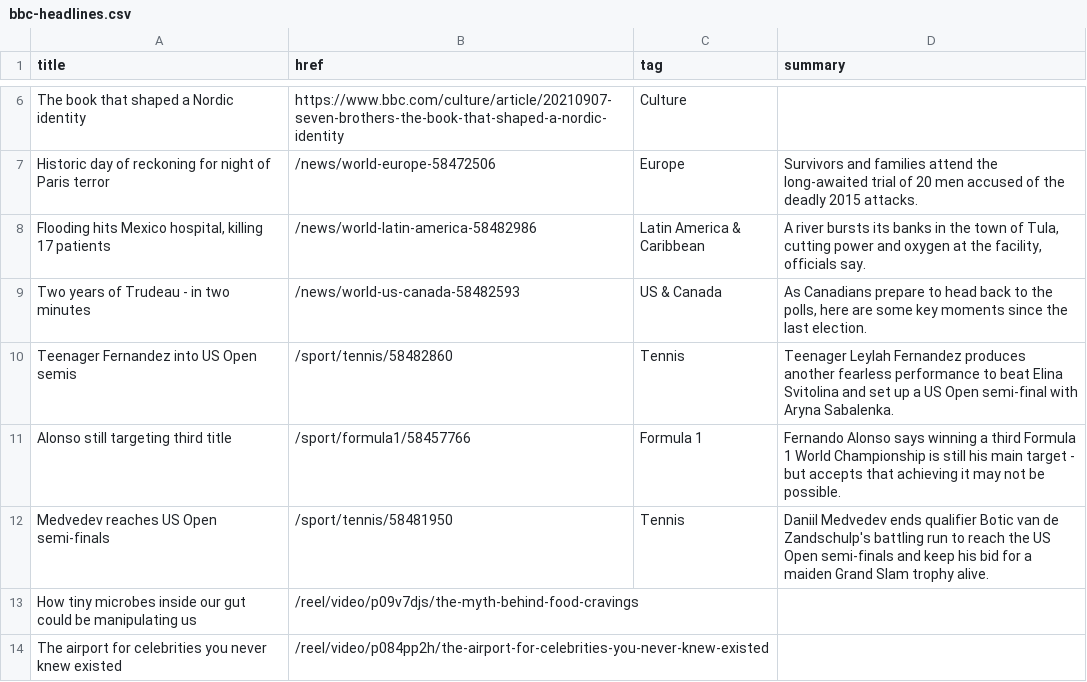
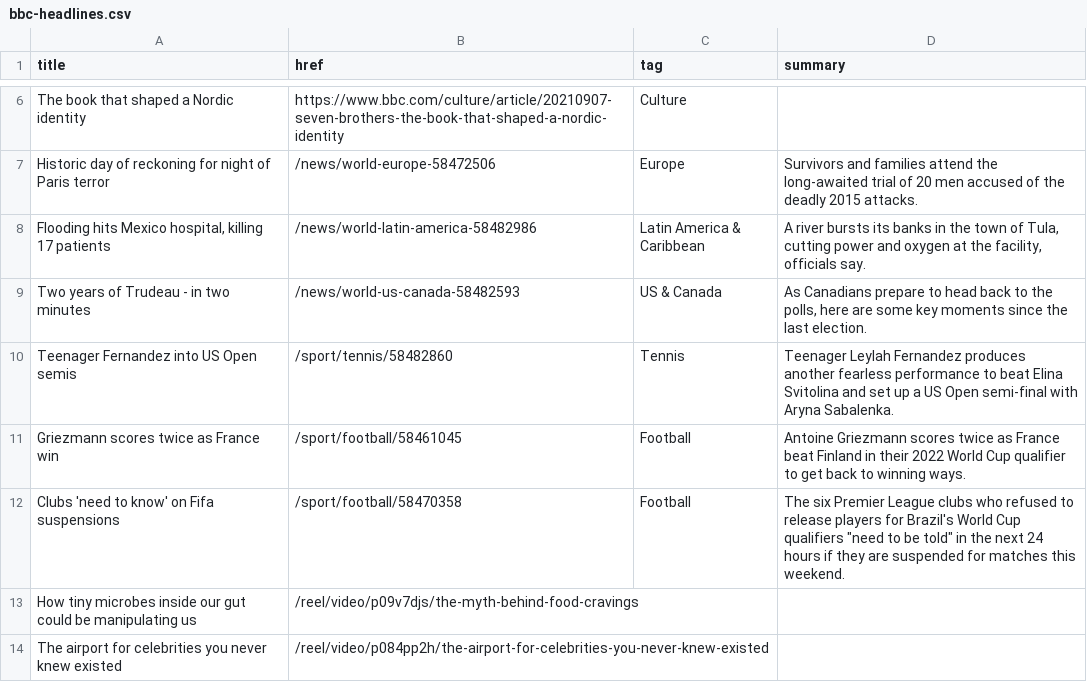
Before and after one commit to jsoma/autoscraper-history, a CSV file: bbc-headlines.csv, drawn as a sheet; only a part is shown, gaps mark what is left out.

```diff
--- a/bbc-headlines.csv
+++ b/bbc-headlines.csv
@@ -10,4 +10,4 @@ Two years of Trudeau - in two minutes,/news/world-us-canada-58482593,US & Canada
 Teenager Fernandez into US Open semis,/sport/tennis/58482860,Tennis,Teenager Leylah Fernandez produces another fearless performance to beat Elina Svitolina and set up a US Open semi-final with Aryna Sabalenka.
-Alonso still targeting third title,/sport/formula1/58457766,Formula 1,Fernando Alonso says winning a third Formula 1 World Championship is still his main target - but accepts that achieving it may not be possible.
-Medvedev reaches US Open semi-finals,/sport/tennis/58481950,Tennis,Daniil Medvedev ends qualifier Botic van de Zandschulp's battling run to reach the US Open semi-finals and keep his bid for a maiden Grand Slam trophy alive.
+Griezmann scores twice as France win,/sport/football/58461045,Football,Antoine Griezmann scores twice as France beat Finland in their 2022 World Cup qualifier to get back to winning ways.
+Clubs 'need to know' on Fifa suspensions,/sport/football/58470358,Football,"The six Premier League clubs who refused to release players for Brazil's World Cup qualifiers ""need to be told"" in the next 24 hours if they are suspended for matches this weekend."
 How tiny microbes inside our gut could be manipulating us,/reel/video/p09v7djs/the-myth-behind-food-cravings,,
```
